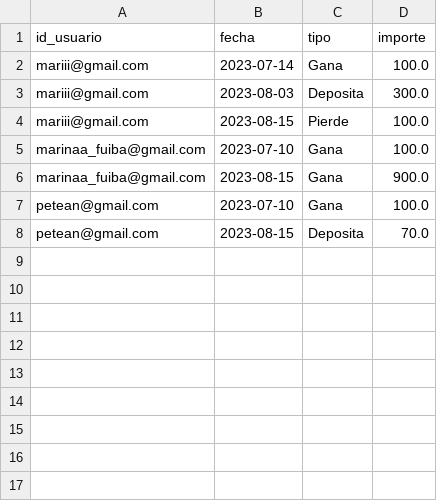
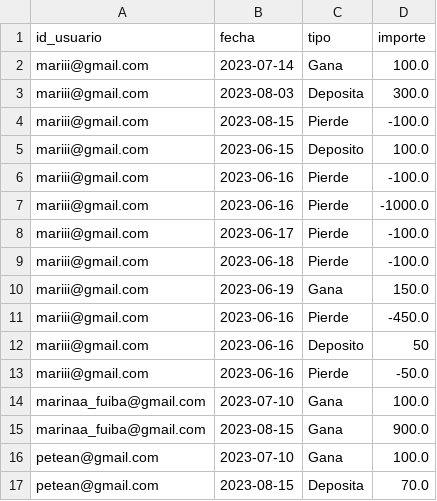
Before and after one commit to peteanmarina/TP2-Marina, a CSV file: transacciones.csv, drawn as a sheet.

```diff
--- a/transacciones.csv
+++ b/transacciones.csv
@@ -3,3 +3,12 @@
 "mariii@gmail.com","2023-08-03","Deposita",300.0
-"mariii@gmail.com","2023-08-15","Pierde",100.0
+"mariii@gmail.com","2023-08-15","Pierde",-100.0
+"mariii@gmail.com","2023-06-15","Deposito",100.0
+"mariii@gmail.com","2023-06-16","Pierde",-100.0
+"mariii@gmail.com","2023-06-16","Pierde",-1000.0
+"mariii@gmail.com","2023-06-17","Pierde",-100.0
+"mariii@gmail.com","2023-06-18","Pierde",-100.0
+"mariii@gmail.com","2023-06-19","Gana",150.0
+"mariii@gmail.com","2023-06-16","Pierde",-450.0
+"mariii@gmail.com","2023-06-16","Deposito",50
+"mariii@gmail.com","2023-06-16","Pierde",-50.0
 "marinaa_fuiba@gmail.com","2023-07-10","Gana",100.0
```
Also changed, not shown: usuarios.csv, 3 other files.
